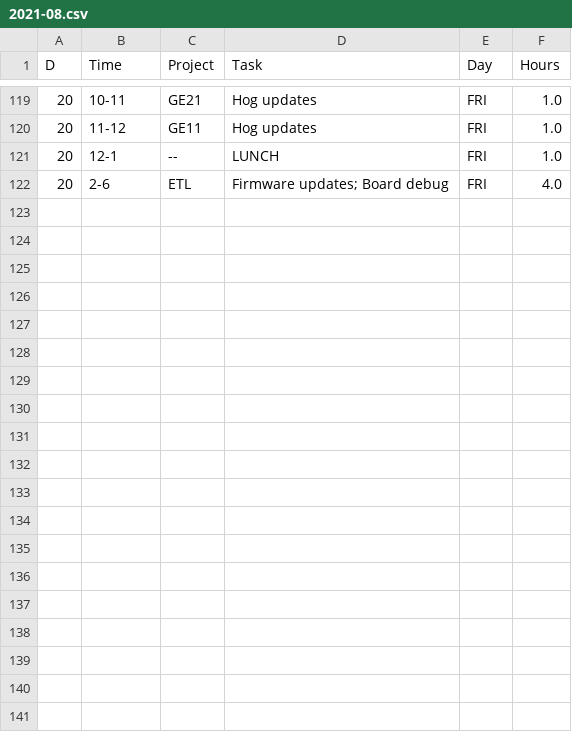
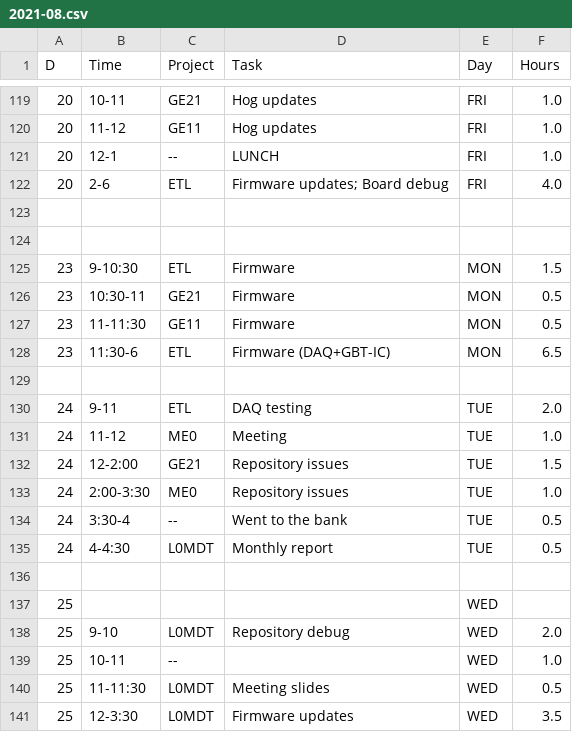
Before and after one commit to andrewpeck/edf-timesheet, a CSV file: billing/2021-08.csv, drawn as a sheet; only a part is shown, gaps mark what is left out; the diff covers the shown part only; the diff names each change by its address in the sheet, - before the commit and + after, or states it on an @@ line.

```diff
--- a/billing/2021-08.csv
+++ b/billing/2021-08.csv
+row 123: (empty)
+row 124: (empty)
+row 125: 23 | 9-10:30 | ETL | Firmware | MON | 1.5
+row 126: 23 | 10:30-11 | GE21 | Firmware | MON | 0.5
+row 127: 23 | 11-11:30 | GE11 | Firmware | MON | 0.5
+row 128: 23 | 11:30-6 | ETL | Firmware (DAQ+GBT-IC) | MON | 6.5
+row 129: (empty)
+row 130: 24 | 9-11 | ETL | DAQ testing | TUE | 2.0
+row 131: 24 | 11-12 | ME0 | Meeting | TUE | 1.0
+row 132: 24 | 12-2:00 | GE21 | Repository issues | TUE | 1.5
+row 133: 24 | 2:00-3:30 | ME0 | Repository issues | TUE | 1.0
+row 134: 24 | 3:30-4 | -- | Went to the bank | TUE | 0.5
+row 135: 24 | 4-4:30 | L0MDT | Monthly report | TUE | 0.5
+row 136: (empty)
+row 137: 25 |  |  |  | WED
+row 138: 25 | 9-10 | L0MDT | Repository debug | WED | 2.0
+row 139: 25 | 10-11 | -- |  | WED | 1.0
+row 140: 25 | 11-11:30 | L0MDT | Meeting slides | WED | 0.5
+row 141: 25 | 12-3:30 | L0MDT | Firmware updates | WED | 3.5
```
Also changed, not shown: 16 added rows elsewhere in this file, billing/2021-08-Summary.csv, 3 other files.
